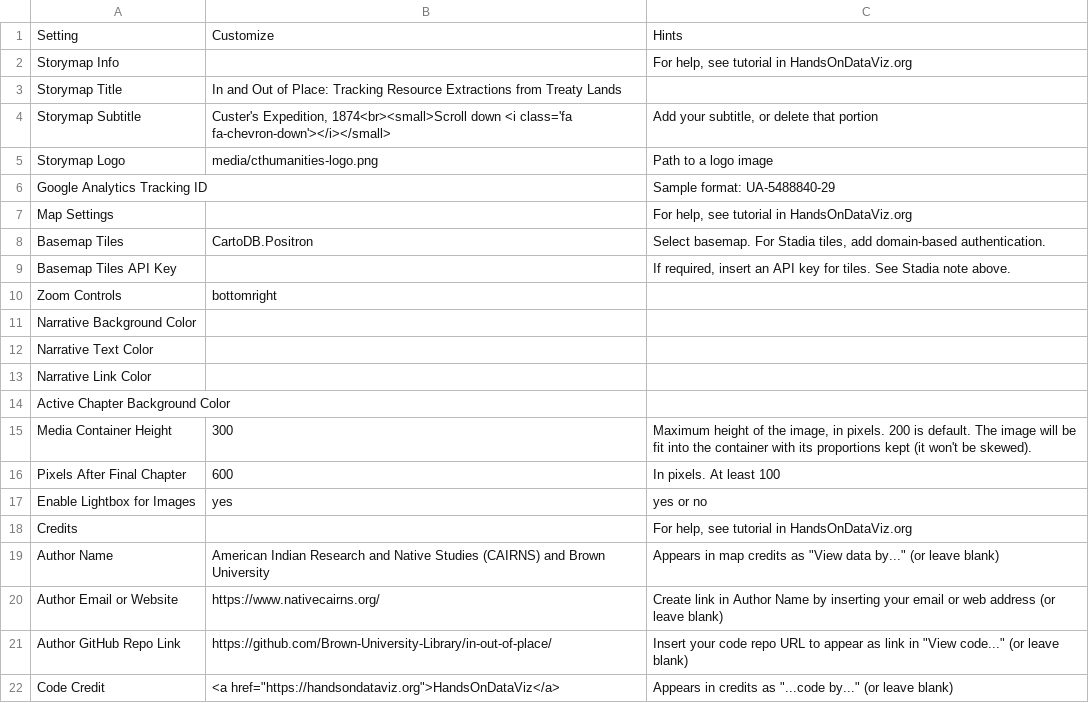
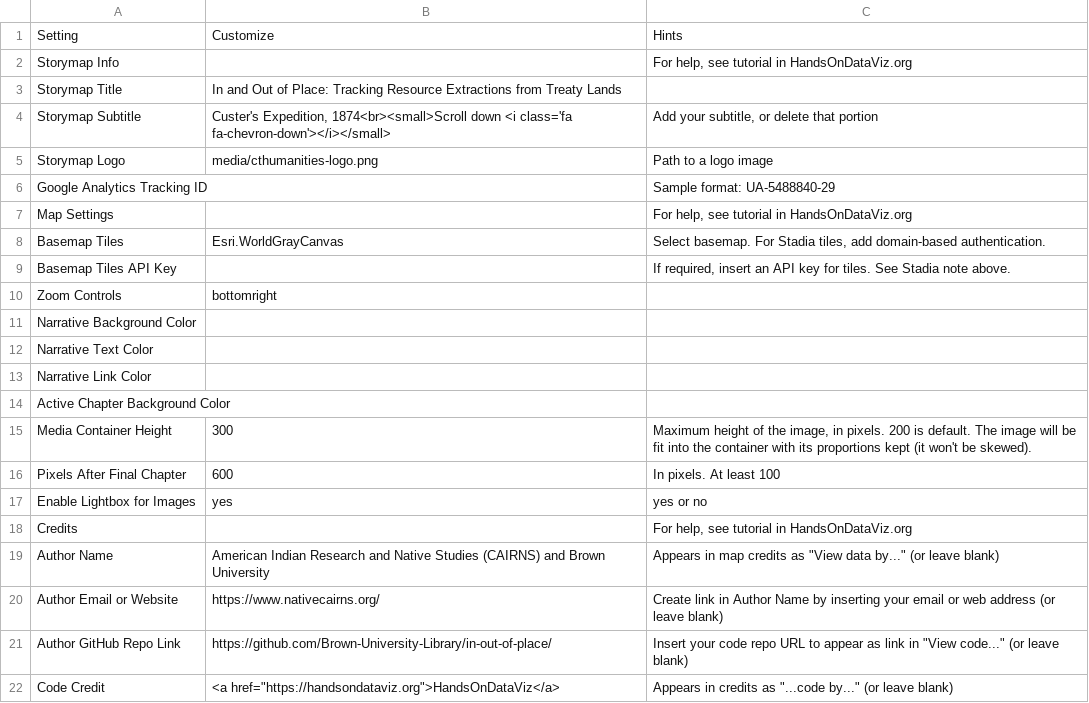
Before and after one commit to Brown-University-Library/ioop, a CSV file: csv/Custer Expedition Coord for Leaflet - Options.csv, drawn as a sheet.

Commit message:
Update Custer Expedition Coord for Leaflet - Options.csv

```diff
--- a/csv/Custer Expedition Coord for Leaflet - Options.csv
+++ b/csv/Custer Expedition Coord for Leaflet - Options.csv
@@ -7,3 +7,3 @@ Google Analytics Tracking ID,,Sample format: UA-5488840-29
 Map Settings,,"For help, see tutorial in HandsOnDataViz.org"
-Basemap Tiles,CartoDB.Positron,"Select basemap. For Stadia tiles, add domain-based authentication."
+Basemap Tiles,Esri.WorldGrayCanvas,"Select basemap. For Stadia tiles, add domain-based authentication."
 Basemap Tiles API Key,,"If required, insert an API key for tiles. See Stadia note above."
```
